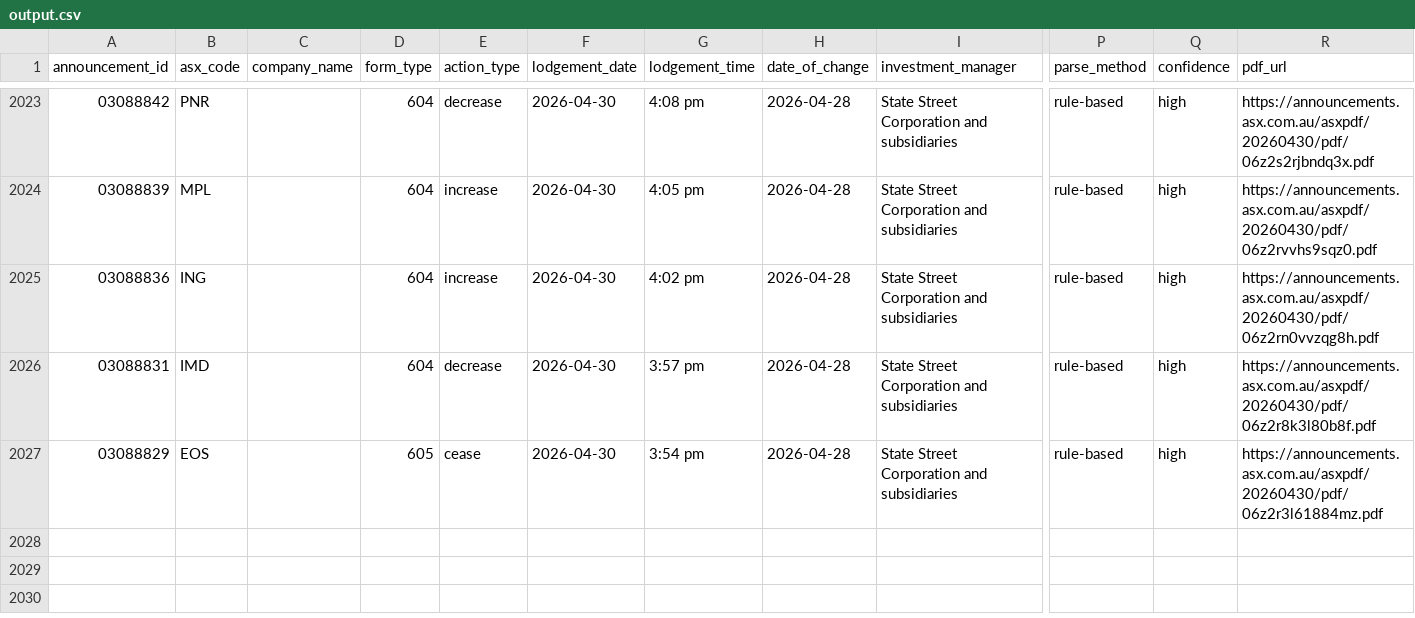
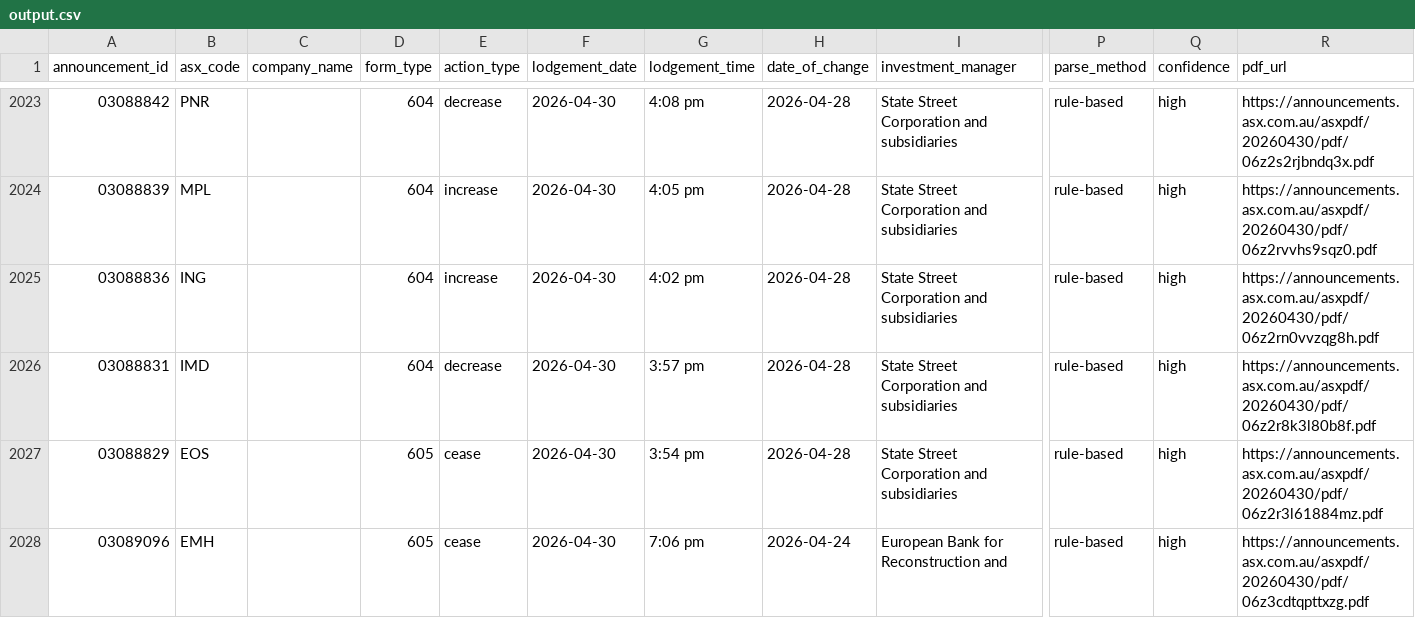
Before and after one commit to duriandaniel/substantials-vibe1, a CSV file: output.csv, drawn as a sheet; only a part is shown, gaps mark what is left out; rows hold the shown columns only; the diff names each change by its address in the sheet, - before the commit and + after, or states it on an @@ line.

```diff
--- a/output.csv
+++ b/output.csv
+row 2028: 03089096 | EMH |  | 605 | cease | 2026-04-30 | 7:06 pm | 2026-04-24 | European Bank for Reconstruction and | rule-based | high | https://announcements.asx.com.au/asxpdf/20260430/pdf/06z3cdtqpttxzg.pdf
```
Also changed, not shown: 1 other file.
